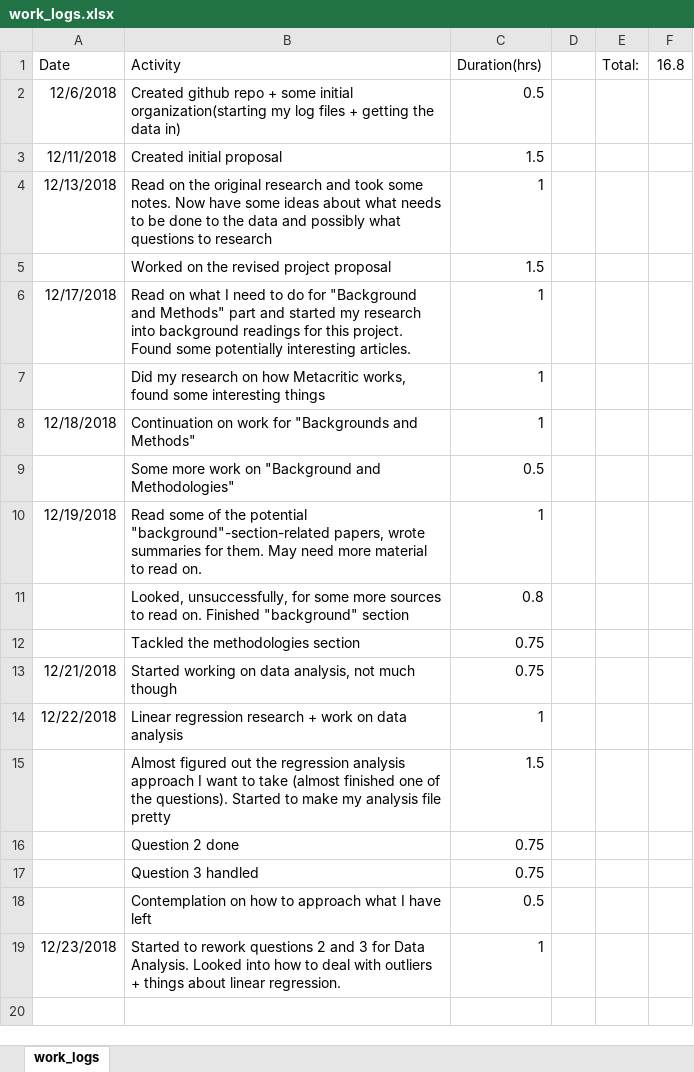
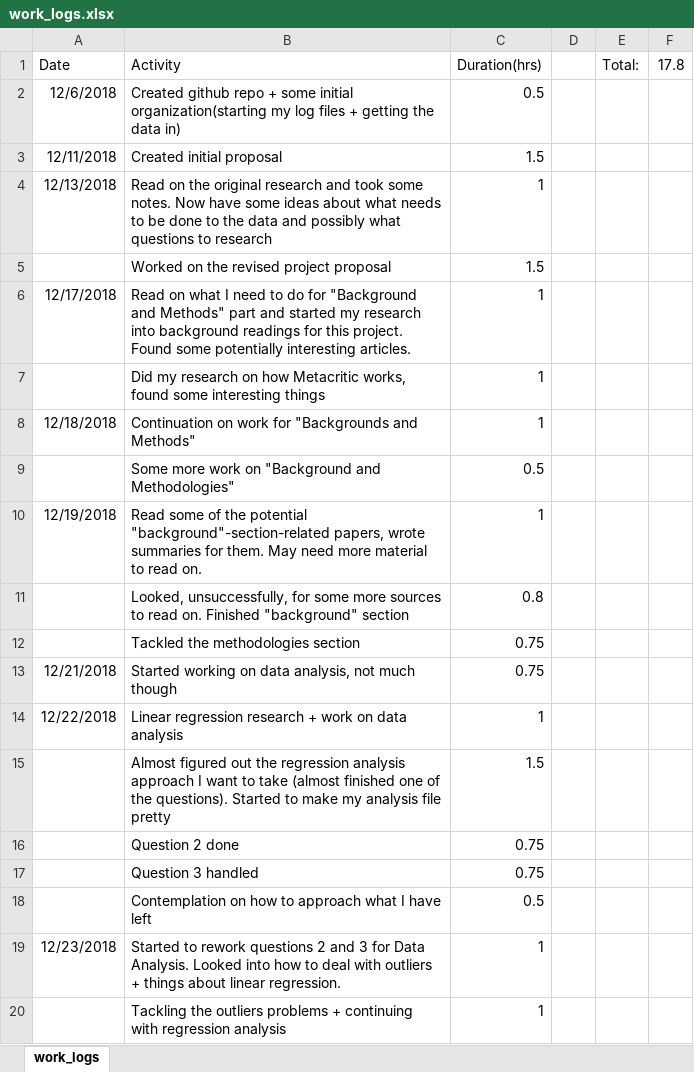
Before and after one commit to TimSAS/Steam-and-Metacritic, an Excel workbook: Logs/work_logs.xlsx, sheet work_logs, drawn as a sheet; values as stored, in another font and other column widths than the file's, no borders; the diff names each change by its address in the sheet, - before the commit and + after, or states it on an @@ line.

Commit message:
tackling the outliers problem

```diff
--- a/Logs/work_logs.xlsx (sheet work_logs)
+++ b/Logs/work_logs.xlsx (sheet work_logs)
-F1: 16.8
+F1: 17.8
+row 20:  | Tackling the outliers problems + continuing with regression analysis | 1
```
Also changed, not shown: 5 other files.
